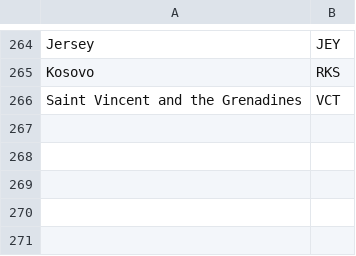
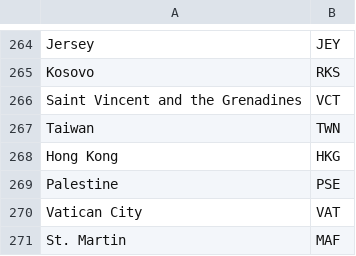
Before and after one commit to AnthonyEbert/COVID-19_ISO-3166, a CSV file: JohnsHopkins-to-A3.csv, drawn as a sheet; only a part is shown, gaps mark what is left out.

Commit message:
Additions by @elitemaks

```diff
--- a/JohnsHopkins-to-A3.csv
+++ b/JohnsHopkins-to-A3.csv
@@ -266 +266,6 @@ Kosovo,RKS
 Saint Vincent and the Grenadines,VCT
+Taiwan,TWN
+Hong Kong,HKG
+Palestine,PSE
+Vatican City,VAT
+St. Martin,MAF
```
